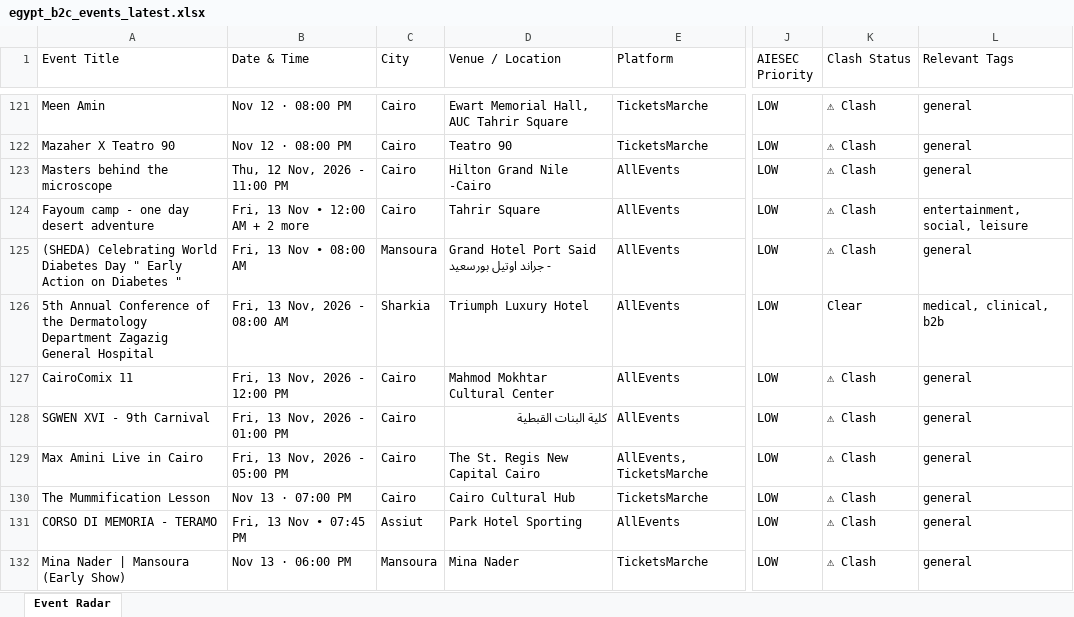
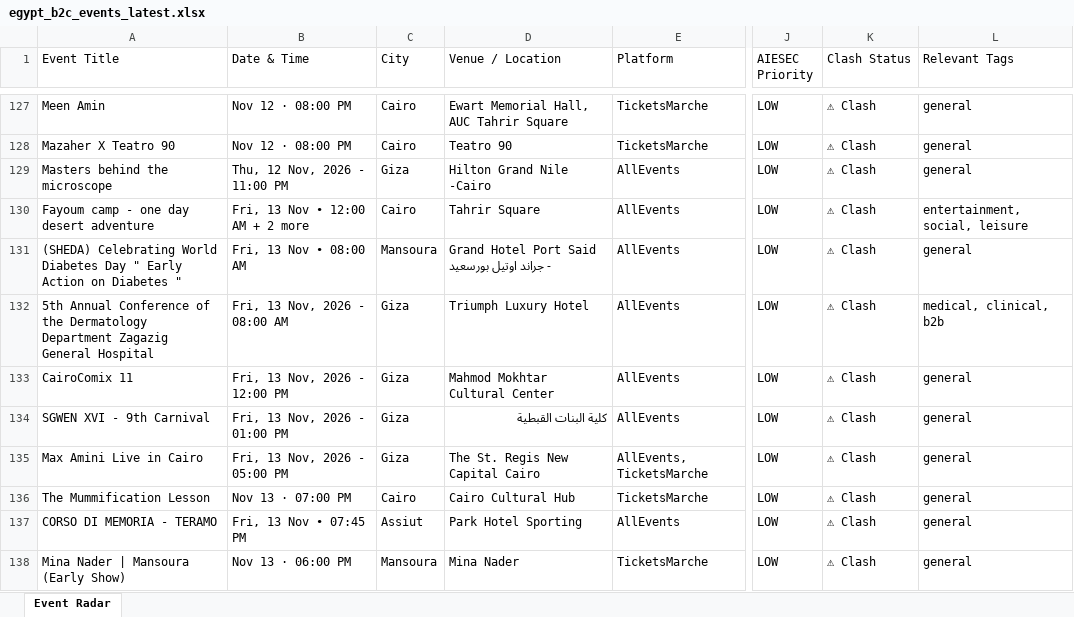
Before and after one commit to abdelrahmanmotazz/aiesec-event-radar, an Excel workbook: data/egypt_b2c_events_latest.xlsx, sheet Event Radar, drawn as a sheet; only a part is shown, gaps mark what is left out; values as stored, in another font and other column widths than the file's, no borders; addresses are those after the commit; the diff covers the shown part only; the diff names each change by its address in the sheet, - before the commit and + after, or states it on an @@ line.

```diff
--- a/data/egypt_b2c_events_latest.xlsx (sheet Event Radar)
+++ b/data/egypt_b2c_events_latest.xlsx (sheet Event Radar)
-C129 (City): Cairo
+C129 (City): Giza
-C132 (City): Sharkia
+C132 (City): Giza
-K132 (Clash Status): Clear
+K132 (Clash Status): ⚠ Clash
-C133:C135 (City): Cairo
+C133:C135 (City): Giza
```
Also changed, not shown: 16 added rows, 5 removed rows, 7 moved rows and 74 edited cells elsewhere in this sheet, data/aiesec_egypt_events_latest.xlsx, docs/data/aiesec_egypt_events_latest.xlsx, 10 other files.
